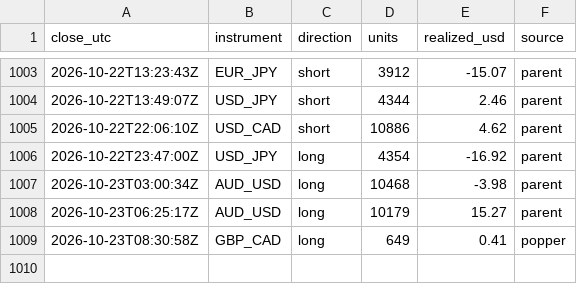
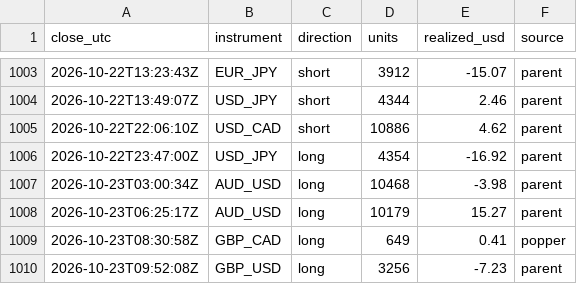
Before and after one commit to BrockStar3540/mr-scrooge-v6, a CSV file: livelog/trades.csv, drawn as a sheet; only a part is shown, gaps mark what is left out; the diff names each change by its address in the sheet, - before the commit and + after, or states it on an @@ line.

```diff
--- a/livelog/trades.csv
+++ b/livelog/trades.csv
+row 1010: 2026-10-23T09:52:08Z | GBP_USD | long | 3256 | -7.23 | parent
```
Also changed, not shown: livelog/equity.csv, 3 other files.
